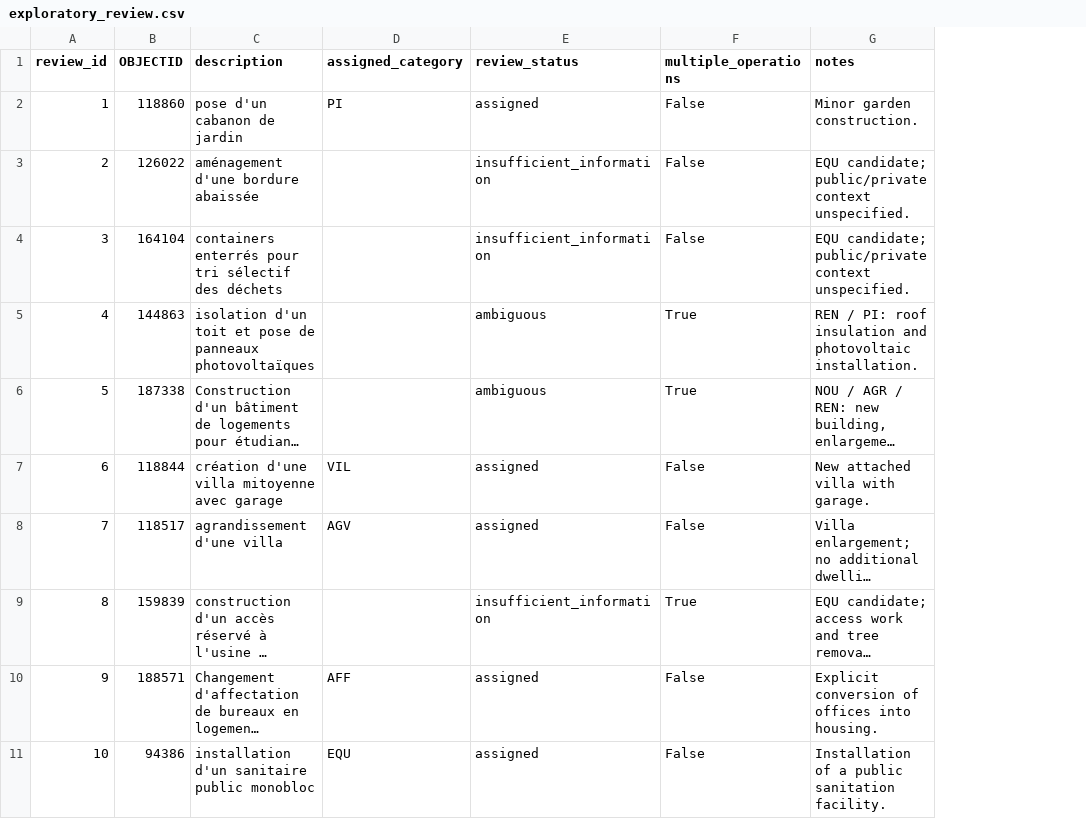
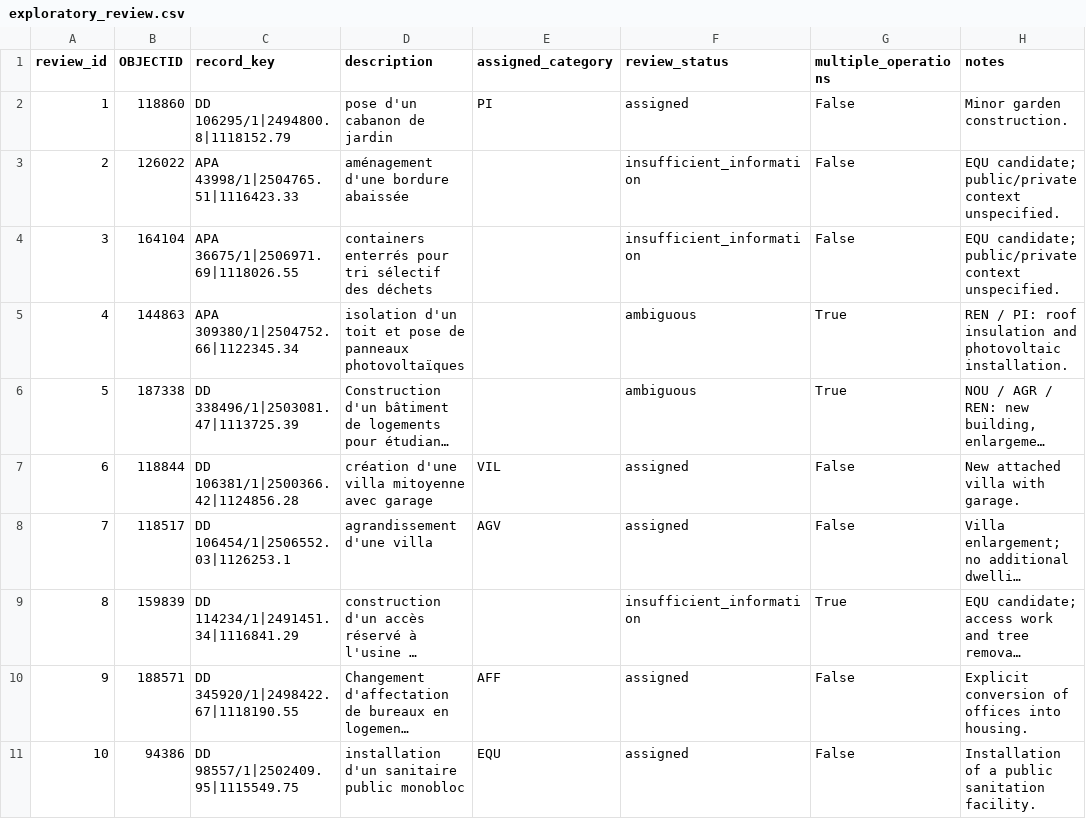
Before and after one commit to dinosmuc/geneva-building-permit-classification, a CSV file: data/annotations/exploratory_review.csv, drawn as a sheet; only a part is shown; long unchanged cells end in …; the diff names each change by its address in the sheet, - before the commit and + after, or states it on an @@ line.

Commit message:
Key the exploratory review by stable record key

```diff
--- a/data/annotations/exploratory_review.csv
+++ b/data/annotations/exploratory_review.csv
+column C (record_key), rows 2-11: DD 106295/1|2494800.8|1118152.79 | APA 43998/1|2504765.51|1116423.33 | APA 36675/1|2506971.69|1118026.55 | APA 309380/1|2504752.66|1122345.34 | DD 338496/1|2503081.47|1113725.39 | DD 106381/1|2500366.42|1124856.28 | DD 106454/1|2506552.03|1126253.1 | DD 114234/1|2491451.34|1116841.29 | DD 345920/1|2498422.67|1118190.55 | DD 98557/1|2502409.95|1115549.75
```
Also changed, not shown: 1 other file.
